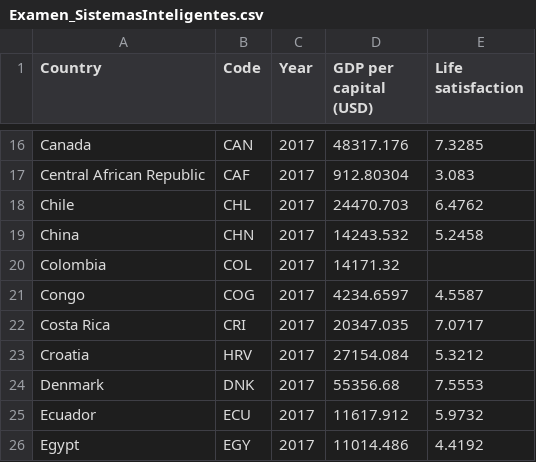
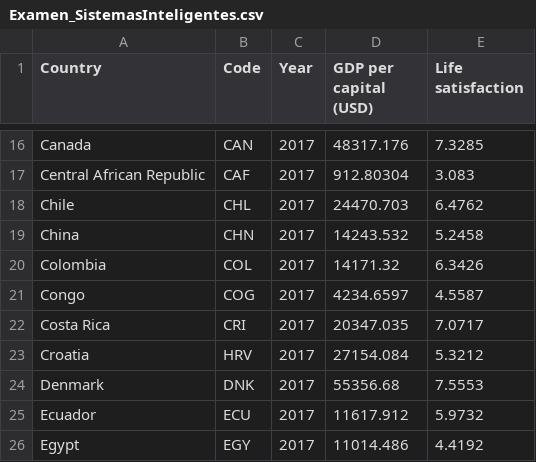
Before and after one commit to SebastianG11/Prueba, a CSV file: Examen_SistemasInteligentes.csv, drawn as a sheet; only a part is shown, gaps mark what is left out.

Commit message:
Update Examen_SistemasInteligentes.csv

```diff
--- a/Examen_SistemasInteligentes.csv
+++ b/Examen_SistemasInteligentes.csv
@@ -19,3 +19,3 @@ Chile,CHL,2017,24470.703,6.4762
 China,CHN,2017,14243.532,5.2458
-Colombia,COL,2017,14171.32
+Colombia,COL,2017,14171.32,6.3426
 Congo,COG,2017,4234.6597,4.5587
```
